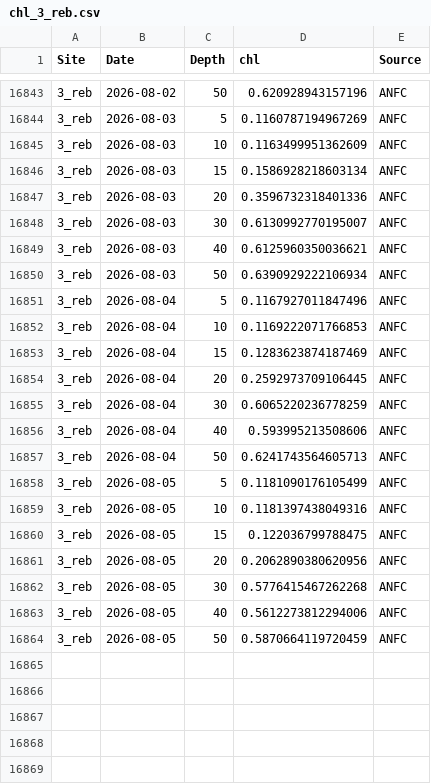
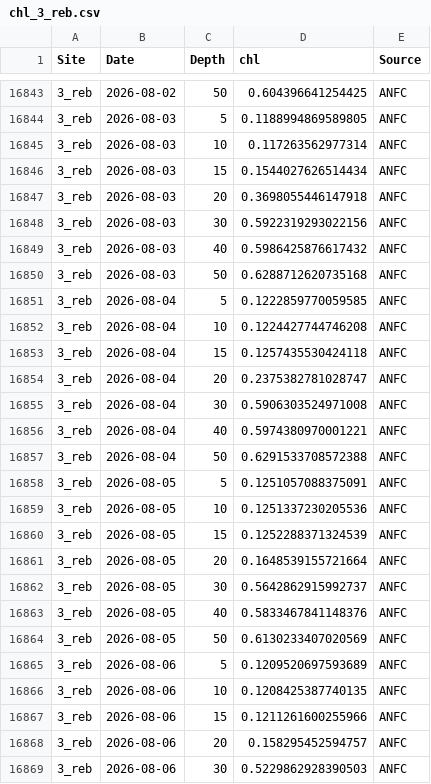
Before and after one commit to sharkbot952/temp_test, a CSV file: data/cmem/chl/chl_3_reb.csv, drawn as a sheet; only a part is shown, gaps mark what is left out; the diff covers the shown part only.

```diff
--- a/data/cmem/chl/chl_3_reb.csv
+++ b/data/cmem/chl/chl_3_reb.csv
@@ -16843,22 +16843,27 @@
-3_reb,2026-08-02,50,0.620928943157196,ANFC
-3_reb,2026-08-03,5,0.1160787194967269,ANFC
-3_reb,2026-08-03,10,0.1163499951362609,ANFC
-3_reb,2026-08-03,15,0.1586928218603134,ANFC
-3_reb,2026-08-03,20,0.3596732318401336,ANFC
-3_reb,2026-08-03,30,0.6130992770195007,ANFC
-3_reb,2026-08-03,40,0.6125960350036621,ANFC
-3_reb,2026-08-03,50,0.6390929222106934,ANFC
-3_reb,2026-08-04,5,0.1167927011847496,ANFC
-3_reb,2026-08-04,10,0.1169222071766853,ANFC
-3_reb,2026-08-04,15,0.1283623874187469,ANFC
-3_reb,2026-08-04,20,0.2592973709106445,ANFC
-3_reb,2026-08-04,30,0.6065220236778259,ANFC
-3_reb,2026-08-04,40,0.593995213508606,ANFC
-3_reb,2026-08-04,50,0.6241743564605713,ANFC
-3_reb,2026-08-05,5,0.1181090176105499,ANFC
-3_reb,2026-08-05,10,0.1181397438049316,ANFC
-3_reb,2026-08-05,15,0.122036799788475,ANFC
-3_reb,2026-08-05,20,0.2062890380620956,ANFC
-3_reb,2026-08-05,30,0.5776415467262268,ANFC
-3_reb,2026-08-05,40,0.5612273812294006,ANFC
-3_reb,2026-08-05,50,0.5870664119720459,ANFC
+3_reb,2026-08-02,50,0.604396641254425,ANFC
+3_reb,2026-08-03,5,0.1188994869589805,ANFC
+3_reb,2026-08-03,10,0.117263562977314,ANFC
+3_reb,2026-08-03,15,0.1544027626514434,ANFC
+3_reb,2026-08-03,20,0.3698055446147918,ANFC
+3_reb,2026-08-03,30,0.5922319293022156,ANFC
+3_reb,2026-08-03,40,0.5986425876617432,ANFC
+3_reb,2026-08-03,50,0.6288712620735168,ANFC
+3_reb,2026-08-04,5,0.1222859770059585,ANFC
+3_reb,2026-08-04,10,0.1224427744746208,ANFC
+3_reb,2026-08-04,15,0.1257435530424118,ANFC
+3_reb,2026-08-04,20,0.2375382781028747,ANFC
+3_reb,2026-08-04,30,0.5906303524971008,ANFC
+3_reb,2026-08-04,40,0.5974380970001221,ANFC
+3_reb,2026-08-04,50,0.6291533708572388,ANFC
+3_reb,2026-08-05,5,0.1251057088375091,ANFC
+3_reb,2026-08-05,10,0.1251337230205536,ANFC
+3_reb,2026-08-05,15,0.1252288371324539,ANFC
+3_reb,2026-08-05,20,0.1648539155721664,ANFC
+3_reb,2026-08-05,30,0.5642862915992737,ANFC
+3_reb,2026-08-05,40,0.5833467841148376,ANFC
+3_reb,2026-08-05,50,0.6130233407020569,ANFC
+3_reb,2026-08-06,5,0.1209520697593689,ANFC
+3_reb,2026-08-06,10,0.1208425387740135,ANFC
+3_reb,2026-08-06,15,0.1211261600255966,ANFC
+3_reb,2026-08-06,20,0.158295452594757,ANFC
+3_reb,2026-08-06,30,0.5229862928390503,ANFC
```
Also changed, not shown: 23 added rows and 27 edited cells elsewhere in this file, data/cmem/chl/chl_4_ris.csv, data/cmem/chl/chl_96_ton.csv, 15 other files.
